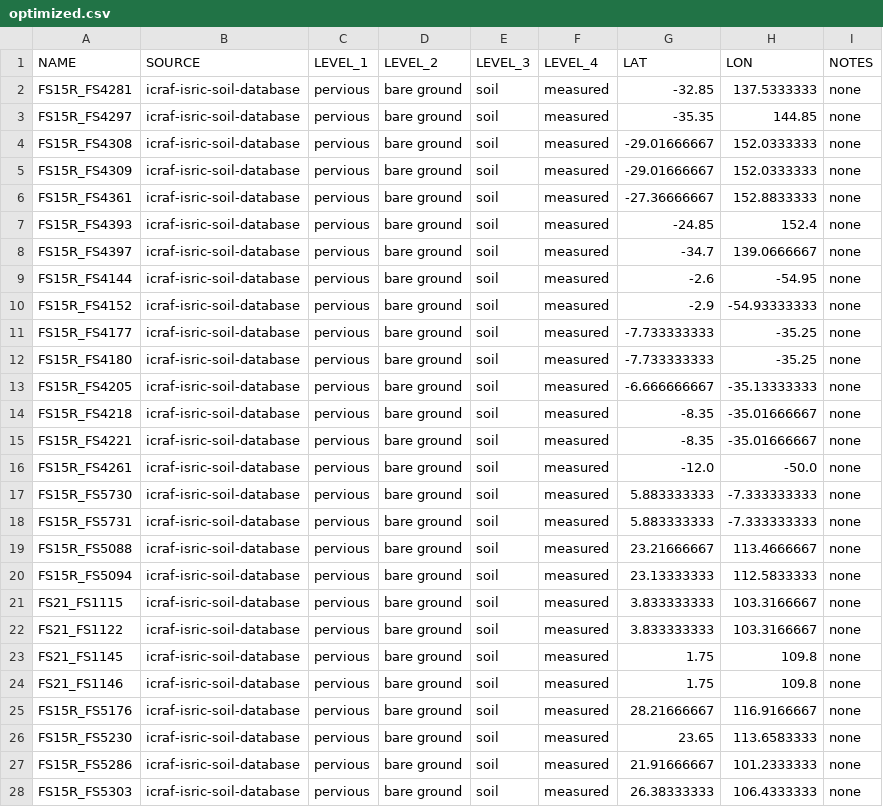
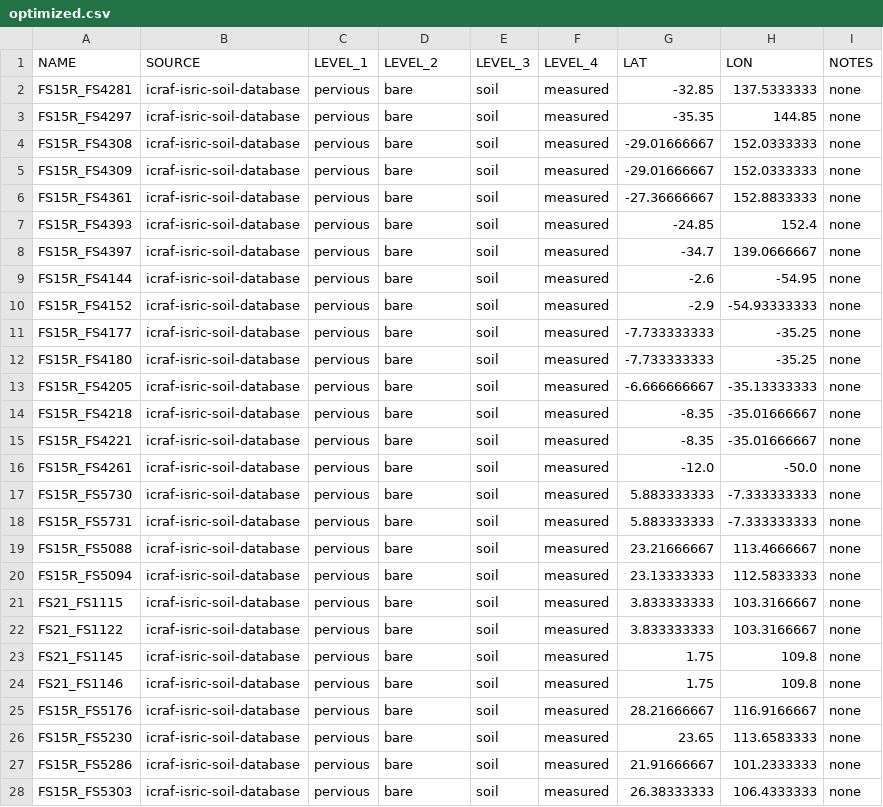
Before and after one commit to earth-chris/earthlib, a CSV file: earthlib/data/optimized.csv, drawn as a sheet; only a part is shown; the diff covers the shown part only.

Commit message:
indexing bare ground to just bare

```diff
--- a/earthlib/data/optimized.csv
+++ b/earthlib/data/optimized.csv
@@ -1,28 +1,28 @@
 NAME,SOURCE,LEVEL_1,LEVEL_2,LEVEL_3,LEVEL_4,LAT,LON,NOTES
-FS15R_FS4281,icraf-isric-soil-database,pervious,bare ground,soil,measured,-32.85,137.5333333,none
-FS15R_FS4297,icraf-isric-soil-database,pervious,bare ground,soil,measured,-35.35,144.85,none
-FS15R_FS4308,icraf-isric-soil-database,pervious,bare ground,soil,measured,-29.01666667,152.0333333,none
-FS15R_FS4309,icraf-isric-soil-database,pervious,bare ground,soil,measured,-29.01666667,152.0333333,none
-FS15R_FS4361,icraf-isric-soil-database,pervious,bare ground,soil,measured,-27.36666667,152.8833333,none
-FS15R_FS4393,icraf-isric-soil-database,pervious,bare ground,soil,measured,-24.85,152.4,none
-FS15R_FS4397,icraf-isric-soil-database,pervious,bare ground,soil,measured,-34.7,139.0666667,none
-FS15R_FS4144,icraf-isric-soil-database,pervious,bare ground,soil,measured,-2.6,-54.95,none
-FS15R_FS4152,icraf-isric-soil-database,pervious,bare ground,soil,measured,-2.9,-54.93333333,none
-FS15R_FS4177,icraf-isric-soil-database,pervious,bare ground,soil,measured,-7.733333333,-35.25,none
-FS15R_FS4180,icraf-isric-soil-database,pervious,bare ground,soil,measured,-7.733333333,-35.25,none
-FS15R_FS4205,icraf-isric-soil-database,pervious,bare ground,soil,measured,-6.666666667,-35.13333333,none
-FS15R_FS4218,icraf-isric-soil-database,pervious,bare ground,soil,measured,-8.35,-35.01666667,none
-FS15R_FS4221,icraf-isric-soil-database,pervious,bare ground,soil,measured,-8.35,-35.01666667,none
-FS15R_FS4261,icraf-isric-soil-database,pervious,bare ground,soil,measured,-12.0,-50.0,none
-FS15R_FS5730,icraf-isric-soil-database,pervious,bare ground,soil,measured,5.883333333,-7.333333333,none
-FS15R_FS5731,icraf-isric-soil-database,pervious,bare ground,soil,measured,5.883333333,-7.333333333,none
-FS15R_FS5088,icraf-isric-soil-database,pervious,bare ground,soil,measured,23.21666667,113.4666667,none
-FS15R_FS5094,icraf-isric-soil-database,pervious,bare ground,soil,measured,23.13333333,112.5833333,none
-FS21_FS1115,icraf-isric-soil-database,pervious,bare ground,soil,measured,3.833333333,103.3166667,none
-FS21_FS1122,icraf-isric-soil-database,pervious,bare ground,soil,measured,3.833333333,103.3166667,none
-FS21_FS1145,icraf-isric-soil-database,pervious,bare ground,soil,measured,1.75,109.8,none
-FS21_FS1146,icraf-isric-soil-database,pervious,bare ground,soil,measured,1.75,109.8,none
-FS15R_FS5176,icraf-isric-soil-database,pervious,bare ground,soil,measured,28.21666667,116.9166667,none
-FS15R_FS5230,icraf-isric-soil-database,pervious,bare ground,soil,measured,23.65,113.6583333,none
-FS15R_FS5286,icraf-isric-soil-database,pervious,bare ground,soil,measured,21.91666667,101.2333333,none
-FS15R_FS5303,icraf-isric-soil-database,pervious,bare ground,soil,measured,26.38333333,106.4333333,none
+FS15R_FS4281,icraf-isric-soil-database,pervious,bare,soil,measured,-32.85,137.5333333,none
+FS15R_FS4297,icraf-isric-soil-database,pervious,bare,soil,measured,-35.35,144.85,none
+FS15R_FS4308,icraf-isric-soil-database,pervious,bare,soil,measured,-29.01666667,152.0333333,none
+FS15R_FS4309,icraf-isric-soil-database,pervious,bare,soil,measured,-29.01666667,152.0333333,none
+FS15R_FS4361,icraf-isric-soil-database,pervious,bare,soil,measured,-27.36666667,152.8833333,none
+FS15R_FS4393,icraf-isric-soil-database,pervious,bare,soil,measured,-24.85,152.4,none
+FS15R_FS4397,icraf-isric-soil-database,pervious,bare,soil,measured,-34.7,139.0666667,none
+FS15R_FS4144,icraf-isric-soil-database,pervious,bare,soil,measured,-2.6,-54.95,none
+FS15R_FS4152,icraf-isric-soil-database,pervious,bare,soil,measured,-2.9,-54.93333333,none
+FS15R_FS4177,icraf-isric-soil-database,pervious,bare,soil,measured,-7.733333333,-35.25,none
+FS15R_FS4180,icraf-isric-soil-database,pervious,bare,soil,measured,-7.733333333,-35.25,none
+FS15R_FS4205,icraf-isric-soil-database,pervious,bare,soil,measured,-6.666666667,-35.13333333,none
+FS15R_FS4218,icraf-isric-soil-database,pervious,bare,soil,measured,-8.35,-35.01666667,none
+FS15R_FS4221,icraf-isric-soil-database,pervious,bare,soil,measured,-8.35,-35.01666667,none
+FS15R_FS4261,icraf-isric-soil-database,pervious,bare,soil,measured,-12.0,-50.0,none
+FS15R_FS5730,icraf-isric-soil-database,pervious,bare,soil,measured,5.883333333,-7.333333333,none
+FS15R_FS5731,icraf-isric-soil-database,pervious,bare,soil,measured,5.883333333,-7.333333333,none
+FS15R_FS5088,icraf-isric-soil-database,pervious,bare,soil,measured,23.21666667,113.4666667,none
+FS15R_FS5094,icraf-isric-soil-database,pervious,bare,soil,measured,23.13333333,112.5833333,none
+FS21_FS1115,icraf-isric-soil-database,pervious,bare,soil,measured,3.833333333,103.3166667,none
+FS21_FS1122,icraf-isric-soil-database,pervious,bare,soil,measured,3.833333333,103.3166667,none
+FS21_FS1145,icraf-isric-soil-database,pervious,bare,soil,measured,1.75,109.8,none
+FS21_FS1146,icraf-isric-soil-database,pervious,bare,soil,measured,1.75,109.8,none
+FS15R_FS5176,icraf-isric-soil-database,pervious,bare,soil,measured,28.21666667,116.9166667,none
+FS15R_FS5230,icraf-isric-soil-database,pervious,bare,soil,measured,23.65,113.6583333,none
+FS15R_FS5286,icraf-isric-soil-database,pervious,bare,soil,measured,21.91666667,101.2333333,none
+FS15R_FS5303,icraf-isric-soil-database,pervious,bare,soil,measured,26.38333333,106.4333333,none
```
Also changed, not shown: 76 edited cells elsewhere in this file, earthlib/data/spectra.csv.
